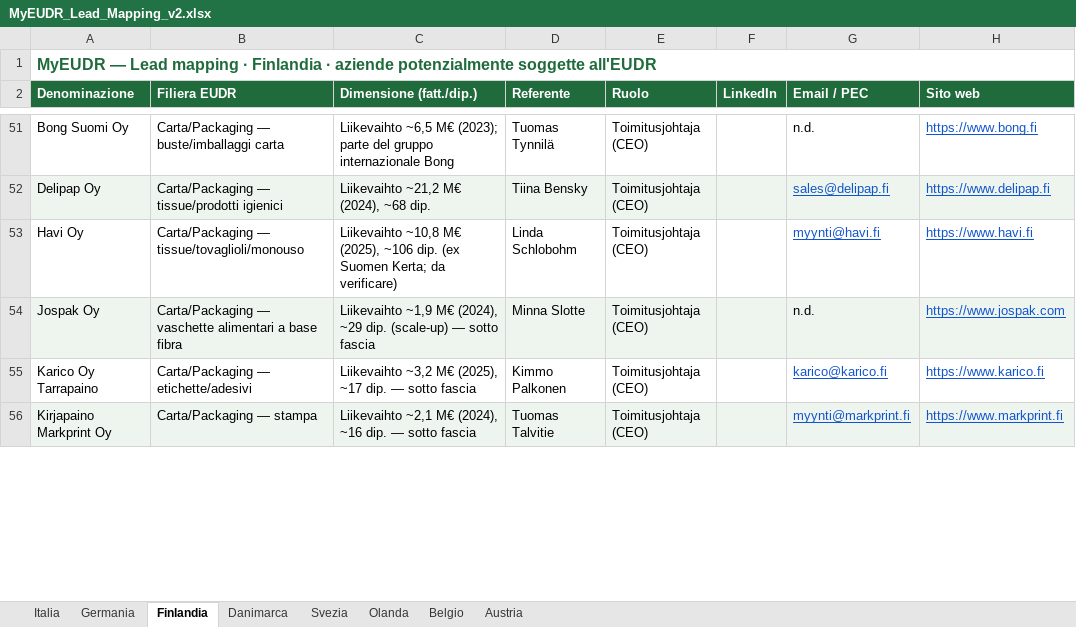
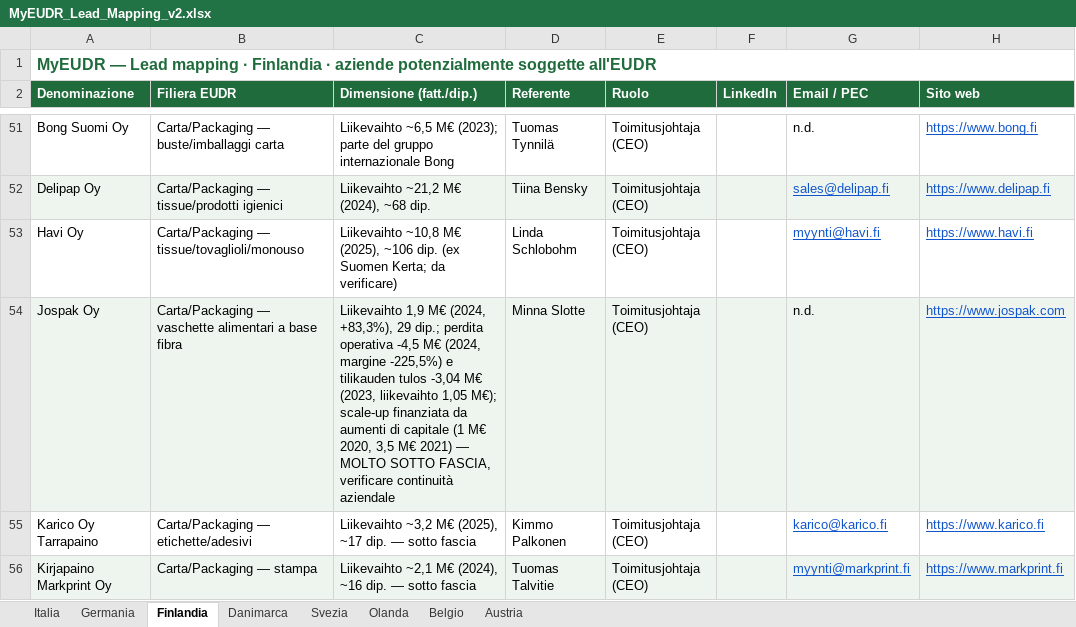
Before and after one commit to Parzivalbit12/MyEUDR_claude, an Excel workbook: MyEUDR_Lead_Mapping_v2.xlsx, sheet Finlandia, drawn as a sheet; only a part is shown, gaps mark what is left out; values as stored, in another font and other column widths than the file's, no borders; the diff covers the shown part only; the diff names each change by its address in the sheet, - before the commit and + after, or states it on an @@ line.

```diff
--- a/MyEUDR_Lead_Mapping_v2.xlsx (sheet Finlandia)
+++ b/MyEUDR_Lead_Mapping_v2.xlsx (sheet Finlandia)
-C54 (Dimensione (fatt./dip.)): Liikevaihto ~1,9 M€ (2024), ~29 dip. (scale-up) — sotto fascia
+C54 (Dimensione (fatt./dip.)): Liikevaihto 1,9 M€ (2024, +83,3%), 29 dip.; perdita operativa -4,5 M€ (2024, margine -225,5%) e tilikauden tulos -3,04 M€ (2023, liikevaihto 1,05 M€); scale-up finanziata da aumenti di capitale (1 M€ 2020, 3,5 M€ 2021) — MOLTO SOTTO FASCIA, verificare continuità aziendale
```
Also changed, not shown: 4 edited cells elsewhere in this sheet, sheet Germania, sheet Svezia, sheet Italia, sheet Belgio, sheet Olanda, sheet Danimarca, 23 other files.
